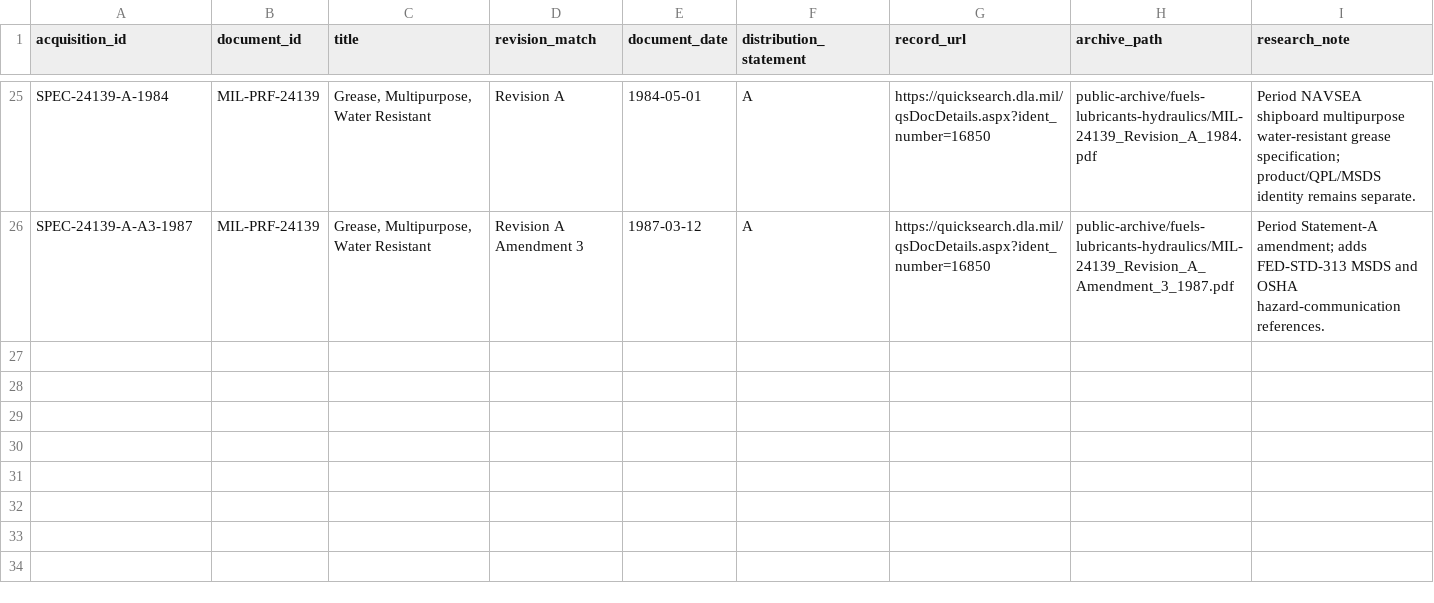
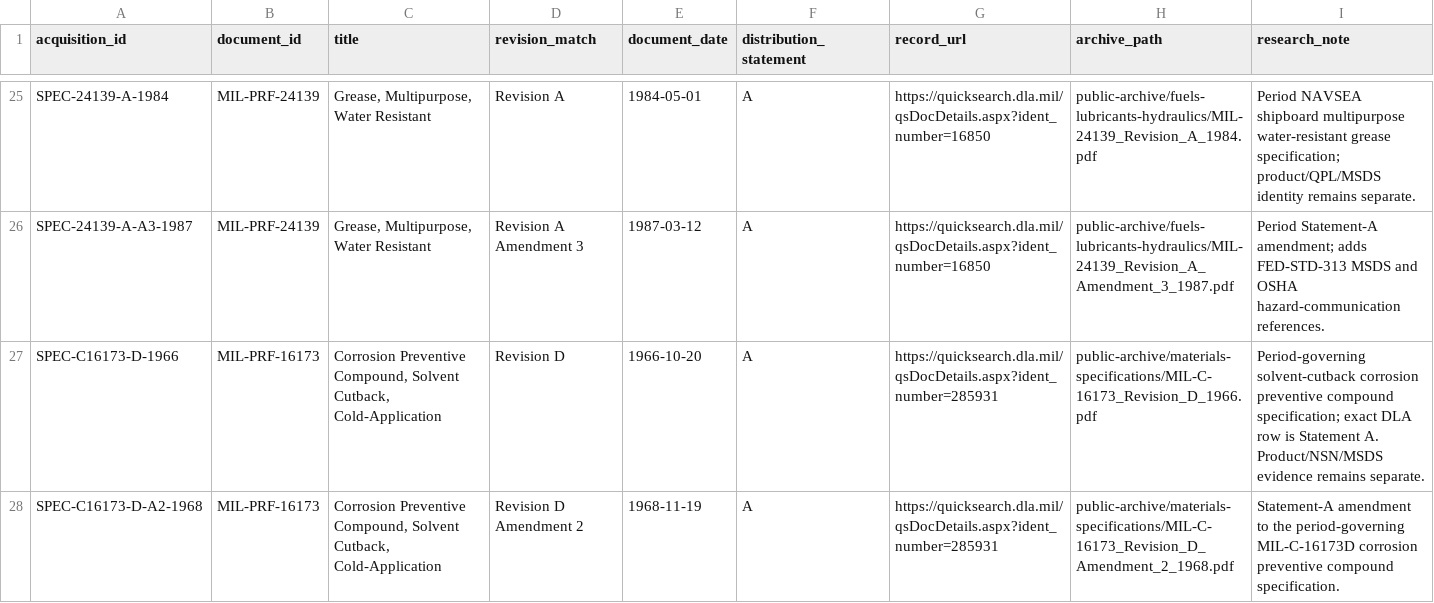
Before and after one commit to sub-shipmate/submarine-shipmate-hazardous-exposure, a CSV file: references/public-spec-downloads.csv, drawn as a sheet; only a part is shown, gaps mark what is left out; the diff names each change by its address in the sheet, - before the commit and + after, or states it on an @@ line.

```diff
--- a/references/public-spec-downloads.csv
+++ b/references/public-spec-downloads.csv
+row 27: SPEC-C16173-D-1966 | MIL-PRF-16173 | Corrosion Preventive Compound, Solvent Cutback, Cold-Application | Revision D | 1966-10-20 | A | https://quicksearch.dla.mil/qsDocDetails.aspx?ident_number=285931 | public-archive/materials-specifications/MIL-C-16173_Revision_D_1966.pdf | Period-governing solvent-cutback corrosion preventive compound specification; exact DLA row is Statement A. Product/NSN/MSDS evidence remains separate.
+row 28: SPEC-C16173-D-A2-1968 | MIL-PRF-16173 | Corrosion Preventive Compound, Solvent Cutback, Cold-Application | Revision D Amendment 2 | 1968-11-19 | A | https://quicksearch.dla.mil/qsDocDetails.aspx?ident_number=285931 | public-archive/materials-specifications/MIL-C-16173_Revision_D_Amendment_2_1968.pdf | Statement-A amendment to the period-governing MIL-C-16173D corrosion preventive compound specification.
```
Also changed, not shown: references/archive-inventory.csv, references/industry-msds-sds-discovery.csv, 11 other files.
